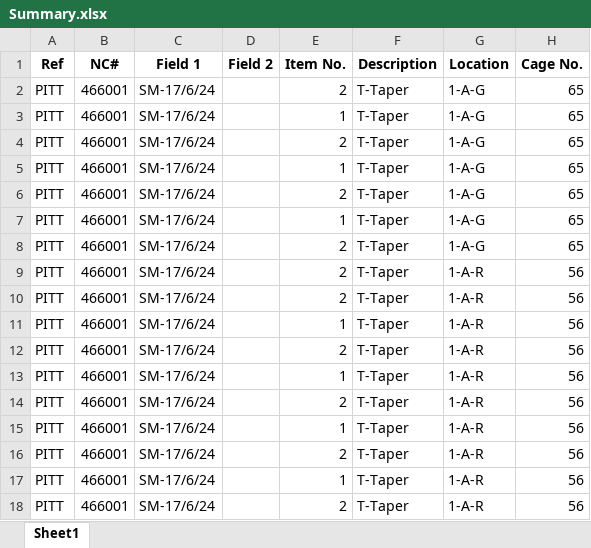
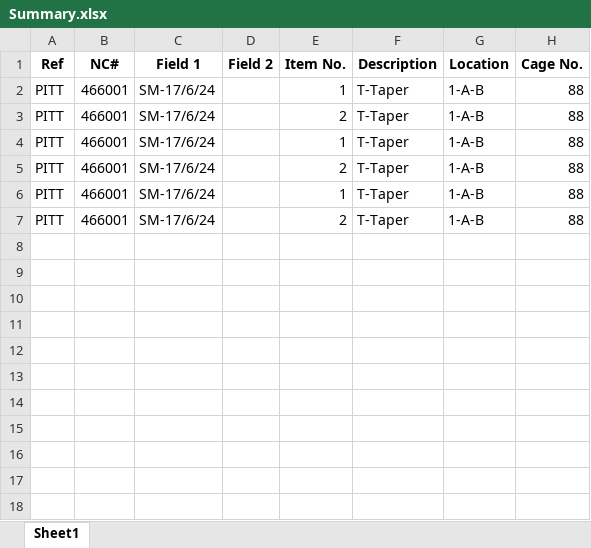
Before and after one commit to RothwellMS/Storage, an Excel workbook: Summary.xlsx, sheet Sheet1, drawn as a sheet; values as stored, in another font and other column widths than the file's, no borders; removed rows and columns are numbered as before the commit, all else as after; the diff names each change by its address in the sheet, - before the commit and + after, or states it on an @@ line.

```diff
--- a/Summary.xlsx (sheet Sheet1)
+++ b/Summary.xlsx (sheet Sheet1)
-row 2: PITT | 466001 | SM-17/6/24 |  | 2 | T-Taper | 1-A-G | 65
-G2:G7 (Location): 1-A-G
+G2:G7 (Location): 1-A-B
-H2:H7 (Cage No.): 65
+H2:H7 (Cage No.): 88
-row 9: PITT | 466001 | SM-17/6/24 |  | 2 | T-Taper | 1-A-R | 56
-row 10: PITT | 466001 | SM-17/6/24 |  | 2 | T-Taper | 1-A-R | 56
-row 11: PITT | 466001 | SM-17/6/24 |  | 1 | T-Taper | 1-A-R | 56
-row 12: PITT | 466001 | SM-17/6/24 |  | 2 | T-Taper | 1-A-R | 56
-row 13: PITT | 466001 | SM-17/6/24 |  | 1 | T-Taper | 1-A-R | 56
-row 14: PITT | 466001 | SM-17/6/24 |  | 2 | T-Taper | 1-A-R | 56
-row 15: PITT | 466001 | SM-17/6/24 |  | 1 | T-Taper | 1-A-R | 56
-row 16: PITT | 466001 | SM-17/6/24 |  | 2 | T-Taper | 1-A-R | 56
-row 17: PITT | 466001 | SM-17/6/24 |  | 1 | T-Taper | 1-A-R | 56
-row 18: PITT | 466001 | SM-17/6/24 |  | 2 | T-Taper | 1-A-R | 56
```
Also changed, not shown: Storage.xlsx, 2 other files.
